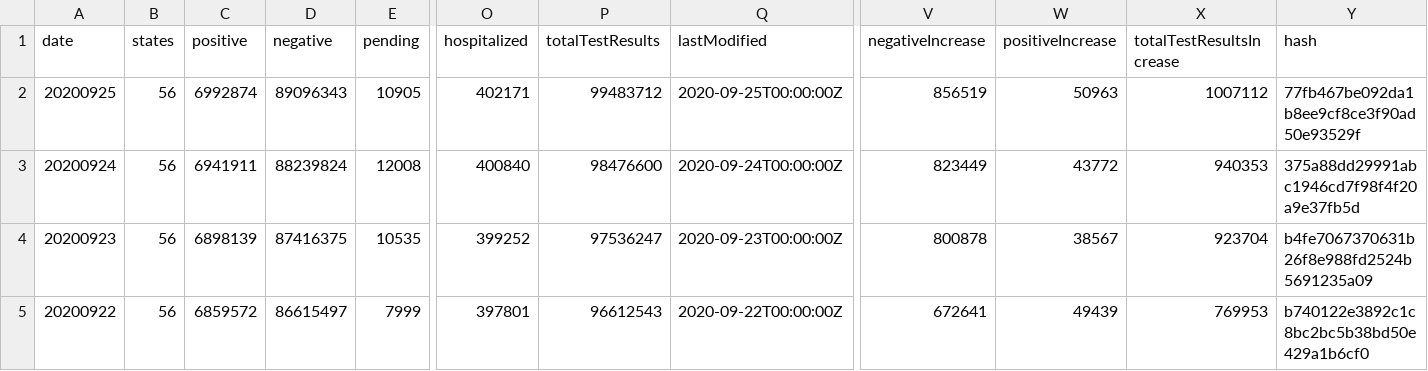
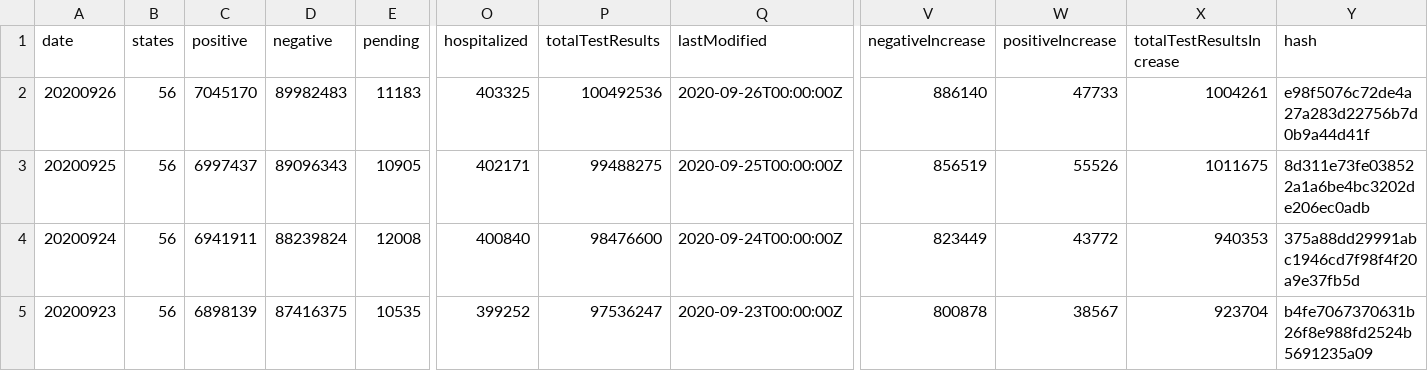
Before and after one commit to danap/ajqvue-covid19-tracking-db, a CSV file: data/us-daily/us-daily.csv, drawn as a sheet; only a part is shown, gaps mark what is left out; the shorter side is filled out with more unchanged rows; addresses are those after the commit; rows hold the shown columns only; the diff names each change by its address in the sheet, - before the commit and + after, or states it on an @@ line.

```diff
--- a/data/us-daily/us-daily.csv
+++ b/data/us-daily/us-daily.csv
+row 2: 20200926 | 56 | 7045170 | 89982483 | 11183 | 403325 | 100492536 | 2020-09-26T00:00:00Z | 886140 | 47733 | 1004261 | e98f5076c72de4a27a283d22756b7d0b9a44d41f
-C3 (positive): 6992874
+C3 (positive): 6997437
-P3 (totalTestResults): 99483712
+P3 (totalTestResults): 99488275
-W3 (positiveIncrease): 50963
+W3 (positiveIncrease): 55526
-X3 (totalTestResultsIncrease): 1007112
+X3 (totalTestResultsIncrease): 1011675
-Y3 (hash): 77fb467be092da1b8ee9cf8ce3f90ad50e93529f
+Y3 (hash): 8d311e73fe038522a1a6be4bc3202de206ec0adb
```
Also changed, not shown: data/us-daily/us-daily-01.csv, 3 other files.
